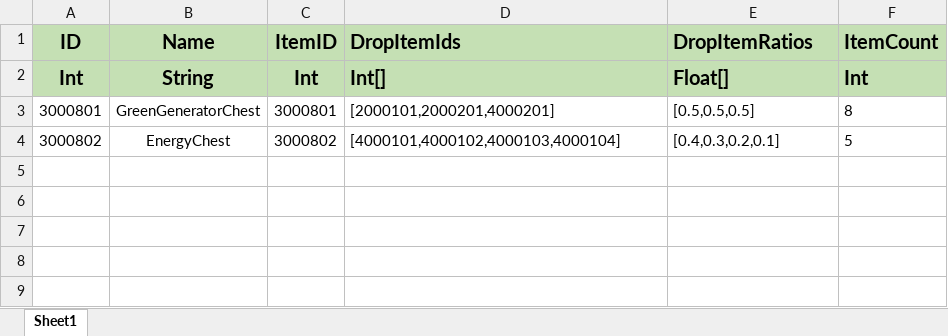
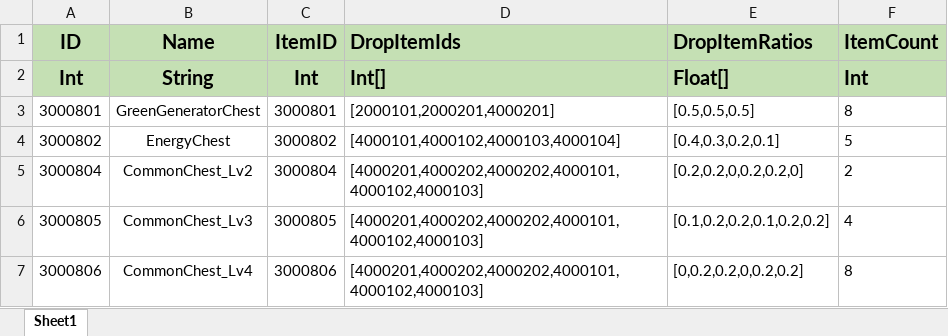
Before and after one commit to PANGAPING/MergeAdventure, an Excel workbook: Assets/Resources/Excel/ChestConfig.xlsx, sheet Sheet1, drawn as a sheet; values as stored, in another font and other column widths than the file's, no borders; the diff names each change by its address in the sheet, - before the commit and + after, or states it on an @@ line.

```diff
--- a/Assets/Resources/Excel/ChestConfig.xlsx (sheet Sheet1)
+++ b/Assets/Resources/Excel/ChestConfig.xlsx (sheet Sheet1)
+row 5: 3000804 | CommonChest_Lv2 | 3000804 | [4000201,4000202,4000202,4000101,4000102,4000103] | [0.2,0.2,0,0.2,0.2,0] | 2
+row 6: 3000805 | CommonChest_Lv3 | 3000805 | [4000201,4000202,4000202,4000101,4000102,4000103] | [0.1,0.2,0.2,0.1,0.2,0.2] | 4
+row 7: 3000806 | CommonChest_Lv4 | 3000806 | [4000201,4000202,4000202,4000101,4000102,4000103] | [0,0.2,0.2,0,0.2,0.2] | 8
```
Also changed, not shown: Assets/Resources/Excel/GeneratorConfig.xlsx, Assets/Resources/Excel/ItemConfig.xlsx, 10 other files.
